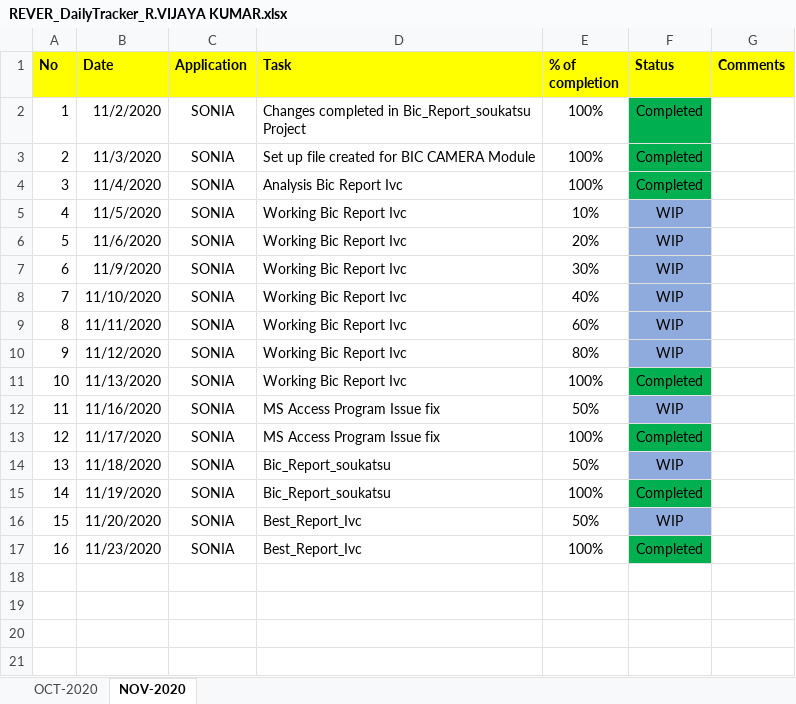
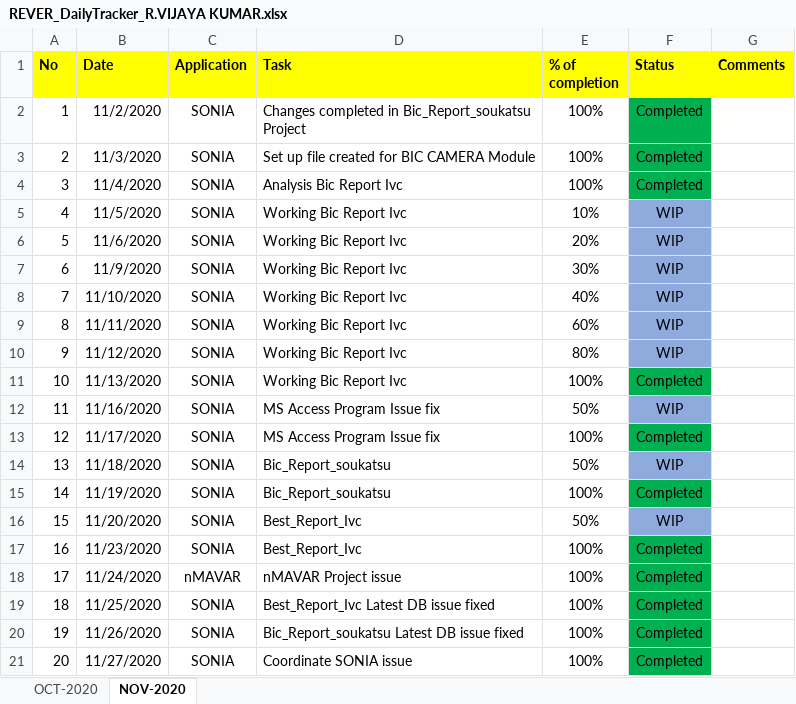
Before and after one commit to RIGELSOFTSINGAPORE/DailyTracker, an Excel workbook: REVER_DailyTracker_R.VIJAYA KUMAR.xlsx, sheet NOV-2020, drawn as a sheet; values as stored, in another font and other column widths than the file's, no borders; the diff names each change by its address in the sheet, - before the commit and + after, or states it on an @@ line.

Commit message:
Status Updated

```diff
--- a/REVER_DailyTracker_R.VIJAYA KUMAR.xlsx (sheet NOV-2020)
+++ b/REVER_DailyTracker_R.VIJAYA KUMAR.xlsx (sheet NOV-2020)
+row 18: 17 | 11/24/2020 | nMAVAR | nMAVAR Project issue | 100% | Completed
+row 19: 18 | 11/25/2020 | SONIA | Best_Report_Ivc Latest DB issue fixed | 100% | Completed
+row 20: 19 | 11/26/2020 | SONIA | Bic_Report_soukatsu Latest DB issue fixed | 100% | Completed
+row 21: 20 | 11/27/2020 | SONIA | Coordinate SONIA issue | 100% | Completed
```
